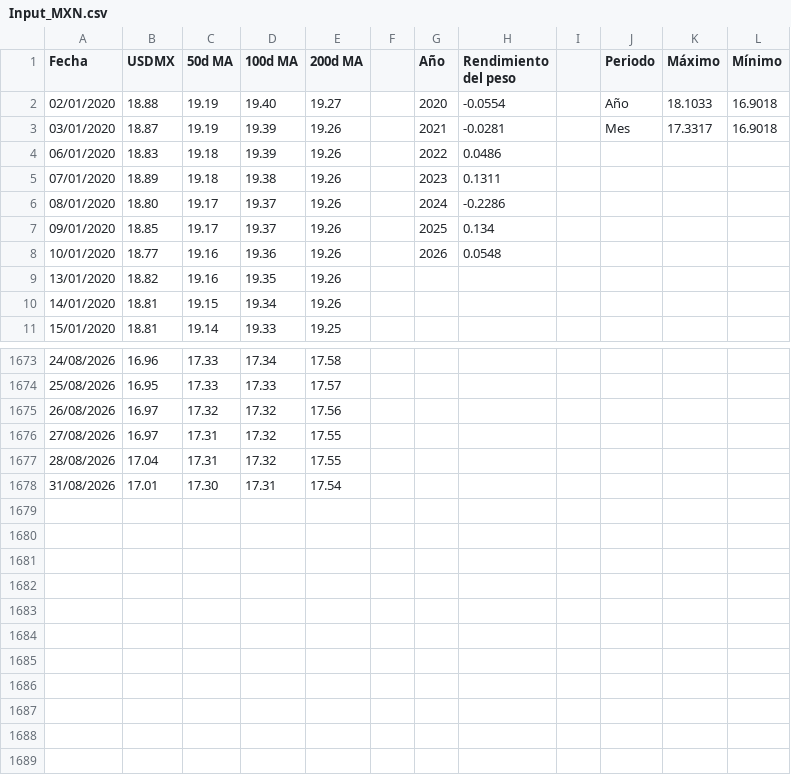
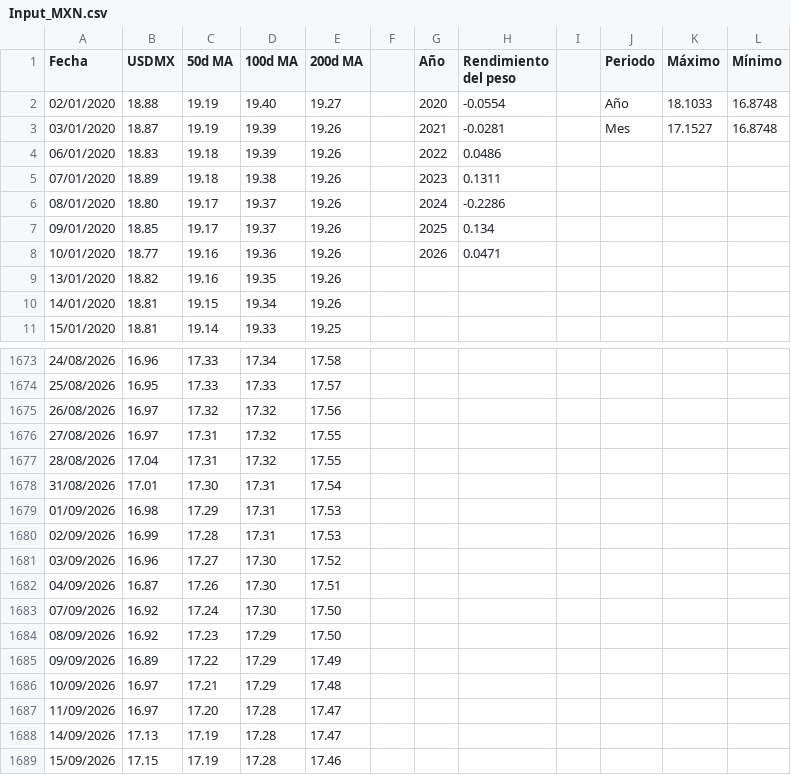
Before and after one commit to davidrouxf/FB-Market-tracker, a CSV file: Input_MXN.csv, drawn as a sheet; only a part is shown, gaps mark what is left out.

```diff
--- a/Input_MXN.csv
+++ b/Input_MXN.csv
@@ -1,4 +1,4 @@
 Fecha,USDMX,50d MA,100d MA,200d MA,,Año,Rendimiento del peso,,Periodo,Máximo,Mínimo
-02/01/2020,18.88,19.19,19.40,19.27,,2020,-0.0554,,Año,18.1033,16.9018
-03/01/2020,18.87,19.19,19.39,19.26,,2021,-0.0281,,Mes,17.3317,16.9018
+02/01/2020,18.88,19.19,19.40,19.27,,2020,-0.0554,,Año,18.1033,16.8748
+03/01/2020,18.87,19.19,19.39,19.26,,2021,-0.0281,,Mes,17.1527,16.8748
 06/01/2020,18.83,19.18,19.39,19.26,,2022,0.0486,,,,
@@ -7,3 +7,3 @@
 09/01/2020,18.85,19.17,19.37,19.26,,2025,0.134,,,,
-10/01/2020,18.77,19.16,19.36,19.26,,2026,0.0548,,,,
+10/01/2020,18.77,19.16,19.36,19.26,,2026,0.0471,,,,
 13/01/2020,18.82,19.16,19.35,19.26,,,,,,,
@@ -1678 +1678,12 @@
 31/08/2026,17.01,17.30,17.31,17.54,,,,,,,
+01/09/2026,16.98,17.29,17.31,17.53,,,,,,,
+02/09/2026,16.99,17.28,17.31,17.53,,,,,,,
+03/09/2026,16.96,17.27,17.30,17.52,,,,,,,
+04/09/2026,16.87,17.26,17.30,17.51,,,,,,,
+07/09/2026,16.92,17.24,17.30,17.50,,,,,,,
+08/09/2026,16.92,17.23,17.29,17.50,,,,,,,
+09/09/2026,16.89,17.22,17.29,17.49,,,,,,,
+10/09/2026,16.97,17.21,17.29,17.48,,,,,,,
+11/09/2026,16.97,17.20,17.28,17.47,,,,,,,
+14/09/2026,17.13,17.19,17.28,17.47,,,,,,,
+15/09/2026,17.15,17.19,17.28,17.46,,,,,,,
```
Also changed, not shown: Input_DM.csv, Input_L.csv, 4 other files.
